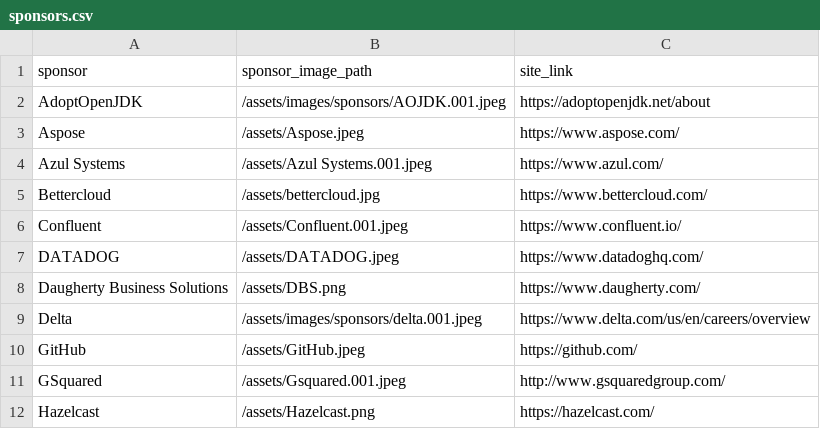
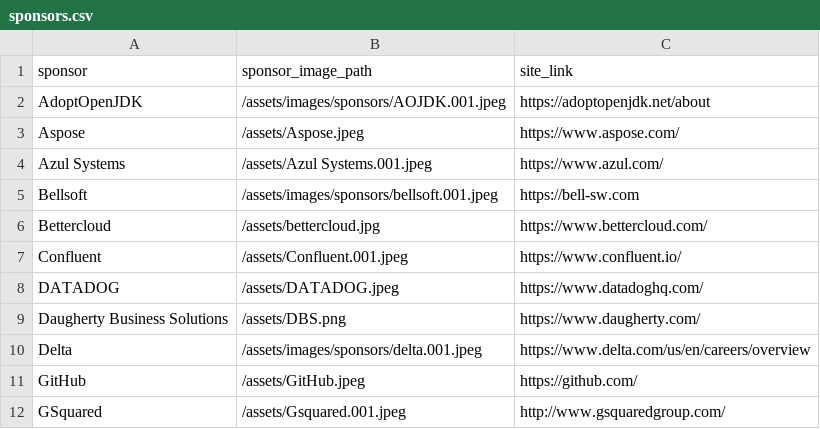
Before and after one commit to lauramoore/ajug_website, a CSV file: _data/sponsors.csv, drawn as a sheet; only a part is shown; the shorter side is filled out with more unchanged rows; the diff names each change by its address in the sheet, - before the commit and + after, or states it on an @@ line.

Commit message:
Updated '_data/sponsors.csv' via CloudCannon

```diff
--- a/_data/sponsors.csv
+++ b/_data/sponsors.csv
+row 5: Bellsoft | /assets/images/sponsors/bellsoft.001.jpeg | https://bell-sw.com
```
